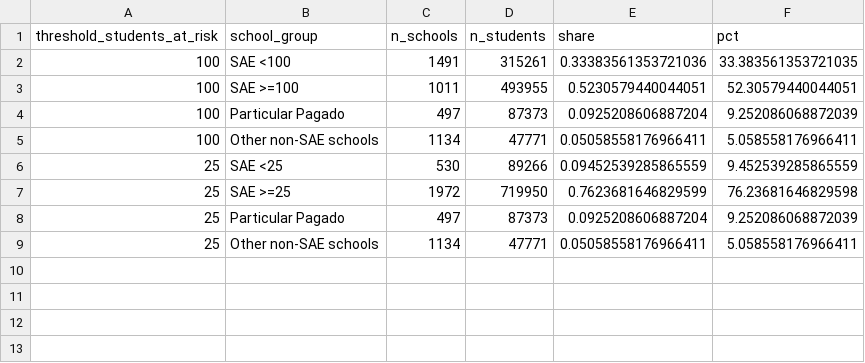
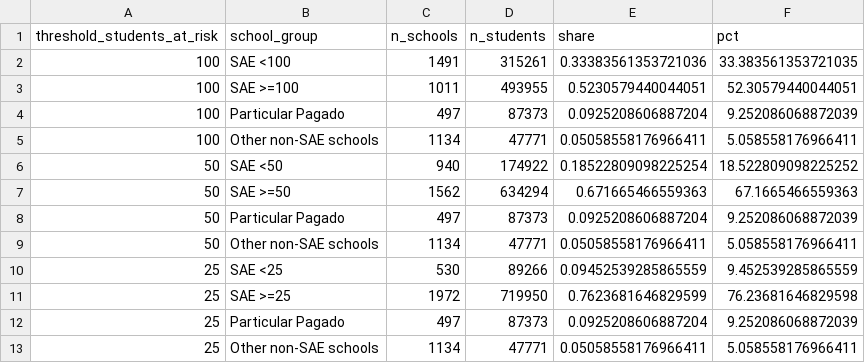
Before and after one commit to BrunoE23/causal_schools, a CSV file: output/tables/scalar_school_value_iv/student_shares_by_sae_support_thresholds.csv, drawn as a sheet; the diff names each change by its address in the sheet, - before the commit and + after, or states it on an @@ line.

```diff
--- a/output/tables/scalar_school_value_iv/student_shares_by_sae_support_thresholds.csv
+++ b/output/tables/scalar_school_value_iv/student_shares_by_sae_support_thresholds.csv
+row 6: 50 | SAE <50 | 940 | 174922 | 0.18522809098225254 | 18.522809098225252
+row 7: 50 | SAE >=50 | 1562 | 634294 | 0.671665466559363 | 67.1665466559363
+row 8: 50 | Particular Pagado | 497 | 87373 | 0.0925208606887204 | 9.252086068872039
+row 9: 50 | Other non-SAE schools | 1134 | 47771 | 0.05058558176966411 | 5.058558176966411
```
Also changed, not shown: output/tables/scalar_school_value_iv/scalar_school_value_iv_main_results.csv, 44 other files.
